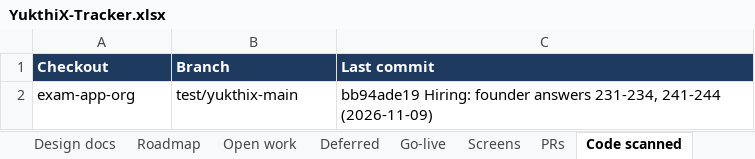
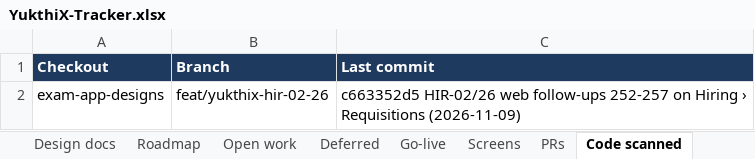
Before and after one commit to hari9495/exam-app, an Excel workbook: docs/yukthix/tracker/YukthiX-Tracker.xlsx, sheet Code scanned, drawn as a sheet; values as stored, in another font and other column widths than the file's, no borders; removed rows and columns are numbered as before the commit, all else as after; the diff names each change by its address in the sheet, - before the commit and + after, or states it on an @@ line.

```diff
--- a/docs/yukthix/tracker/YukthiX-Tracker.xlsx (sheet Code scanned)
+++ b/docs/yukthix/tracker/YukthiX-Tracker.xlsx (sheet Code scanned)
-row 2: exam-app-org | test/yukthix-main | bb94ade19 Hiring: founder answers 231-234, 241-244 (2026-11-09)
+row 2: exam-app-designs | feat/yukthix-hir-02-26 | c663352d5 HIR-02/26 web follow-ups 252-257 on Hiring › Requisitions (2026-11-09)
```
Also changed, not shown: sheet Rules, sheet Manual tests, sheet Summary, sheet Screens, 2 other files.
